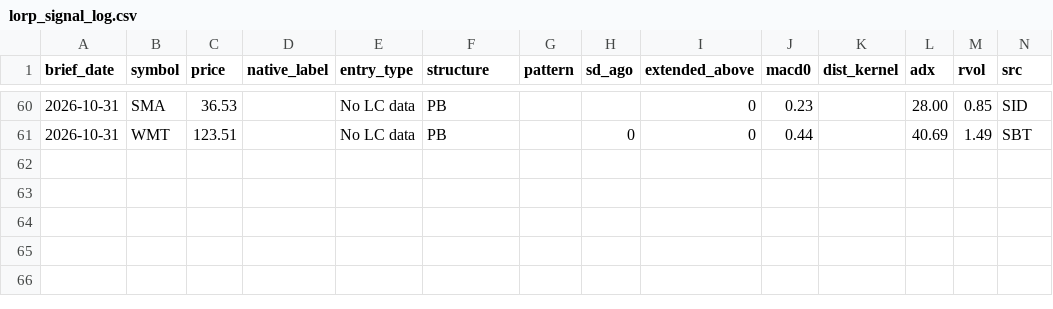
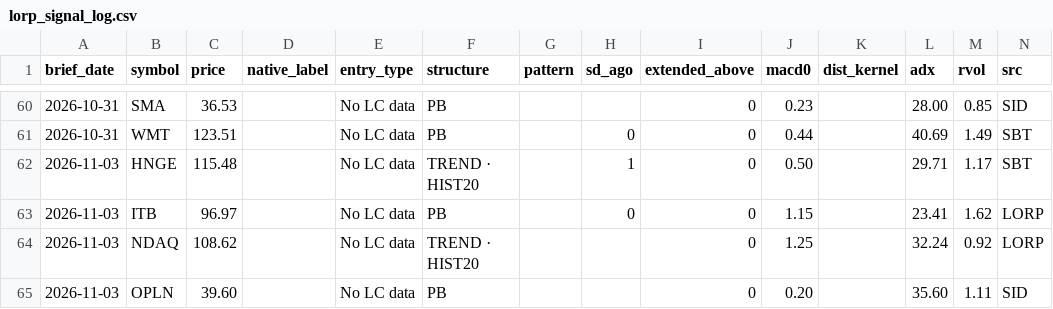
Before and after one commit to davidmackinnon99-ux/trading-brief, a CSV file: data/lorp_signal_log.csv, drawn as a sheet; only a part is shown, gaps mark what is left out; the diff names each change by its address in the sheet, - before the commit and + after, or states it on an @@ line.

Commit message:
chore: brief snapshot 2026-11-03

```diff
--- a/data/lorp_signal_log.csv
+++ b/data/lorp_signal_log.csv
+row 62: 2026-11-03 | HNGE | 115.48 |  | No LC data | TREND · HIST20 |  | 1 | 0 | 0.50 |  | 29.71 | 1.17 | SBT
+row 63: 2026-11-03 | ITB | 96.97 |  | No LC data | PB |  | 0 | 0 | 1.15 |  | 23.41 | 1.62 | LORP
+row 64: 2026-11-03 | NDAQ | 108.62 |  | No LC data | TREND · HIST20 |  |  | 0 | 1.25 |  | 32.24 | 0.92 | LORP
+row 65: 2026-11-03 | OPLN | 39.60 |  | No LC data | PB |  |  | 0 | 0.20 |  | 35.60 | 1.11 | SID
```
